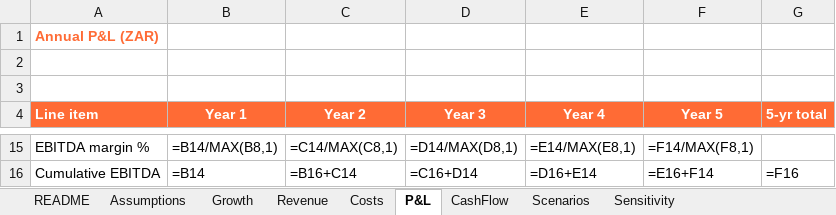
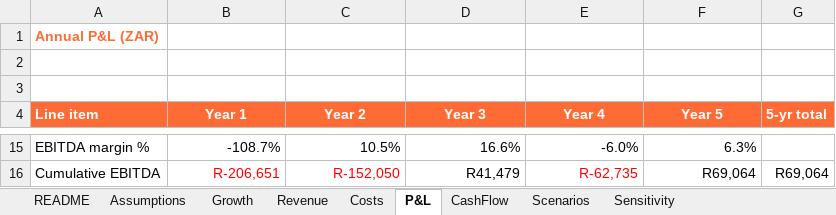
Before and after one commit to carlheinmostert/TrainMe, an Excel workbook: docs/business-case/homefit-studio-business-case-v1.xlsx, sheet P&L, drawn as a sheet; only a part is shown, gaps mark what is left out; values as stored, in another font and other column widths than the file's, no borders; formulas without a stored value are shown as written; table styles not drawn; the diff covers the shown part only; the diff names each change by its address in the sheet, - before the commit and + after, or states it on an @@ line.

```diff
--- a/docs/business-case/homefit-studio-business-case-v1.xlsx (sheet P&L)
+++ b/docs/business-case/homefit-studio-business-case-v1.xlsx (sheet P&L)
-B15 (Year 1): =B14/MAX(B8,1)
+B15 (Year 1): -108.7%
-C15 (Year 2): =C14/MAX(C8,1)
+C15 (Year 2): 10.5%
-D15 (Year 3): =D14/MAX(D8,1)
+D15 (Year 3): 16.6%
-E15 (Year 4): =E14/MAX(E8,1)
+E15 (Year 4): -6.0%
-F15 (Year 5): =F14/MAX(F8,1)
+F15 (Year 5): 6.3%
-B16 (Year 1): =B14
+B16 (Year 1): R-206,651
-B16:C16 text colour: black
+B16:C16 text colour: #FF0000
-C16 (Year 2): =B16+C14
+C16 (Year 2): R-152,050
-D16 (Year 3): =C16+D14
+D16 (Year 3): R41,479
-E16 (Year 4): =D16+E14
+E16 (Year 4): R-62,735
-E16 text colour: black
+E16 text colour: #FF0000
-F16 (Year 5): =E16+F14
+F16 (Year 5): R69,064
-G16 (5-yr total): =F16
+G16 (5-yr total): R69,064
```
Also changed, not shown: 59 edited cells and cell formats elsewhere in this sheet, sheet Costs, sheet Growth, sheet Revenue, sheet CashFlow, sheet Assumptions, sheet Scenarios, 1 more sheet.
